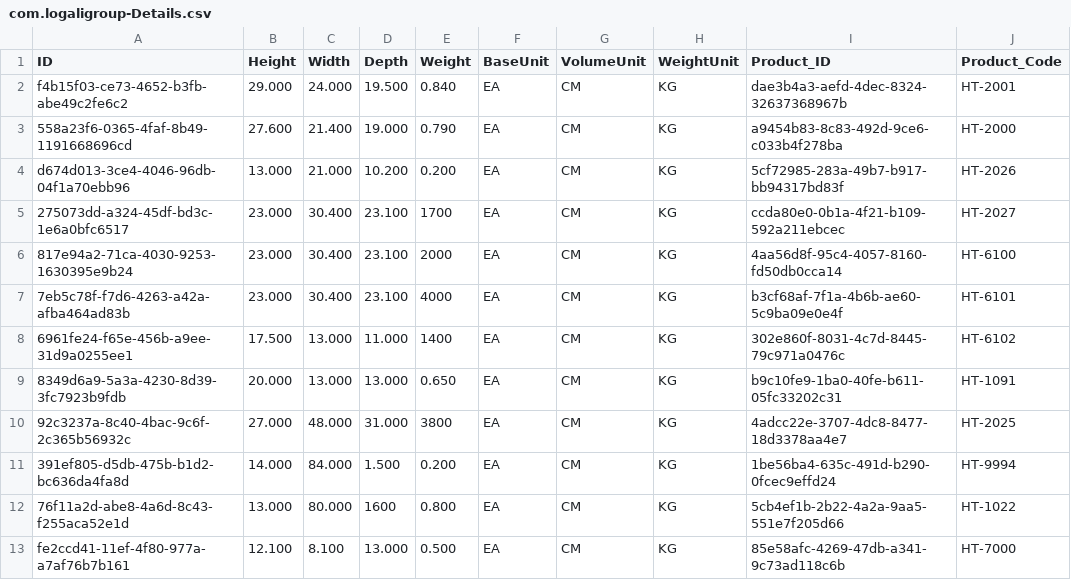
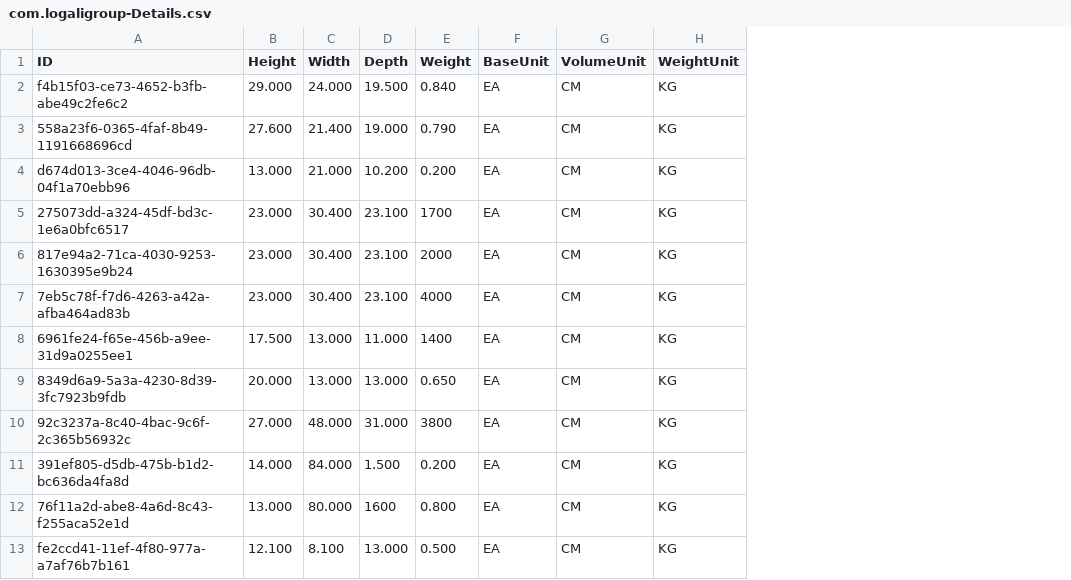
Before and after one commit to Logali-Group/a24c268, a CSV file: db/data/com.logaligroup-Details.csv, drawn as a sheet; the diff names each change by its address in the sheet, - before the commit and + after, or states it on an @@ line.

```diff
--- a/db/data/com.logaligroup-Details.csv
+++ b/db/data/com.logaligroup-Details.csv
-column I (Product_ID), rows 2-13: dae3b4a3-aefd-4dec-8324-32637368967b | a9454b83-8c83-492d-9ce6-c033b4f278ba | 5cf72985-283a-49b7-b917-bb94317bd83f | ccda80e0-0b1a-4f21-b109-592a211ebcec | 4aa56d8f-95c4-4057-8160-fd50db0cca14 | b3cf68af-7f1a-4b6b-ae60-5c9ba09e0e4f | 302e860f-8031-4c7d-8445-79c971a0476c | b9c10fe9-1ba0-40fe-b611-05fc33202c31 | 4adcc22e-3707-4dc8-8477-18d3378aa4e7 | 1be56ba4-635c-491d-b290-0fcec9effd24 | 5cb4ef1b-2b22-4a2a-9aa5-551e7f205d66 | 85e58afc-4269-47db-a341-9c73ad118c6b
-column J (Product_Code), rows 2-13: HT-2001 | HT-2000 | HT-2026 | HT-2027 | HT-6100 | HT-6101 | HT-6102 | HT-1091 | HT-2025 | HT-9994 | HT-1022 | HT-7000
```
Also changed, not shown: db/data/com.logaligroup-Stock.csv, 22 other files.
